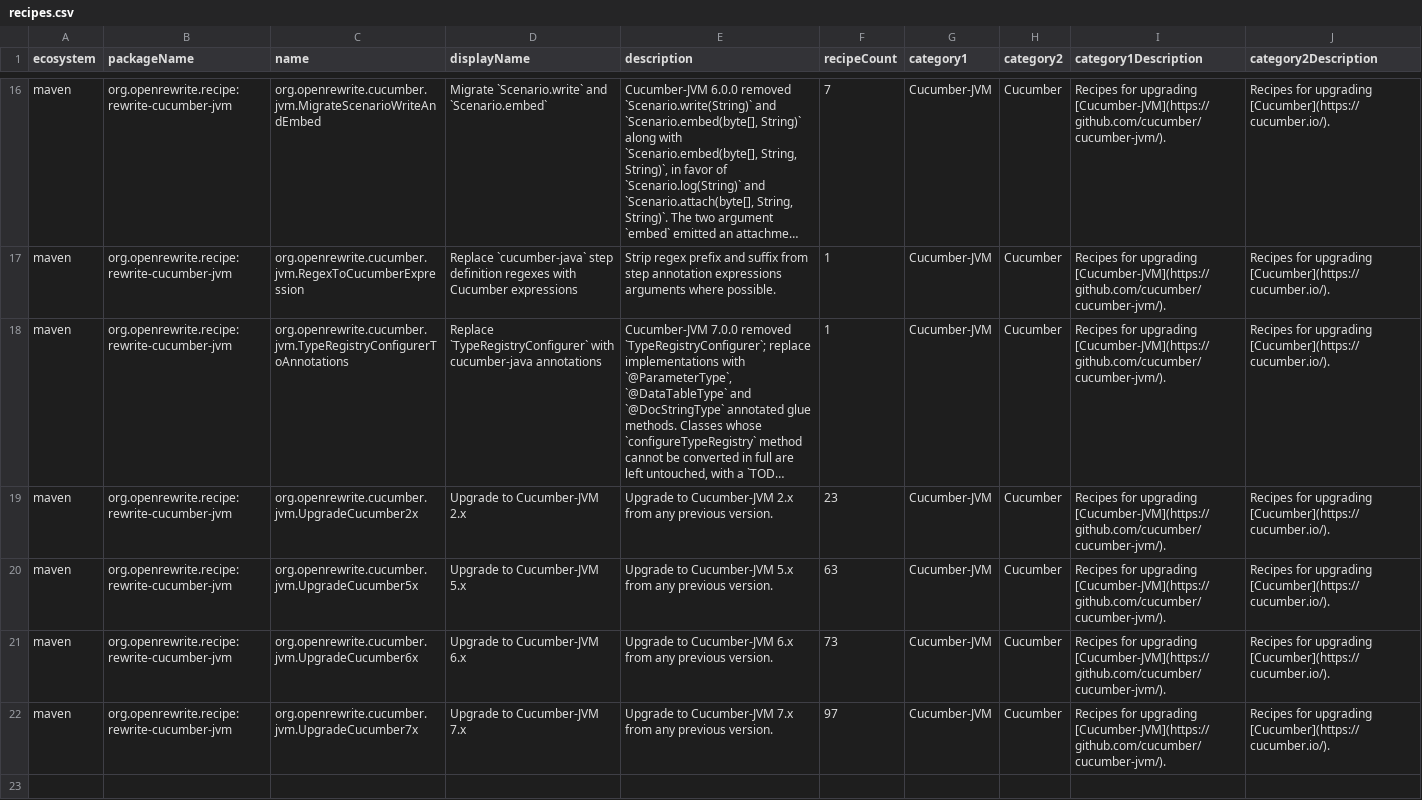
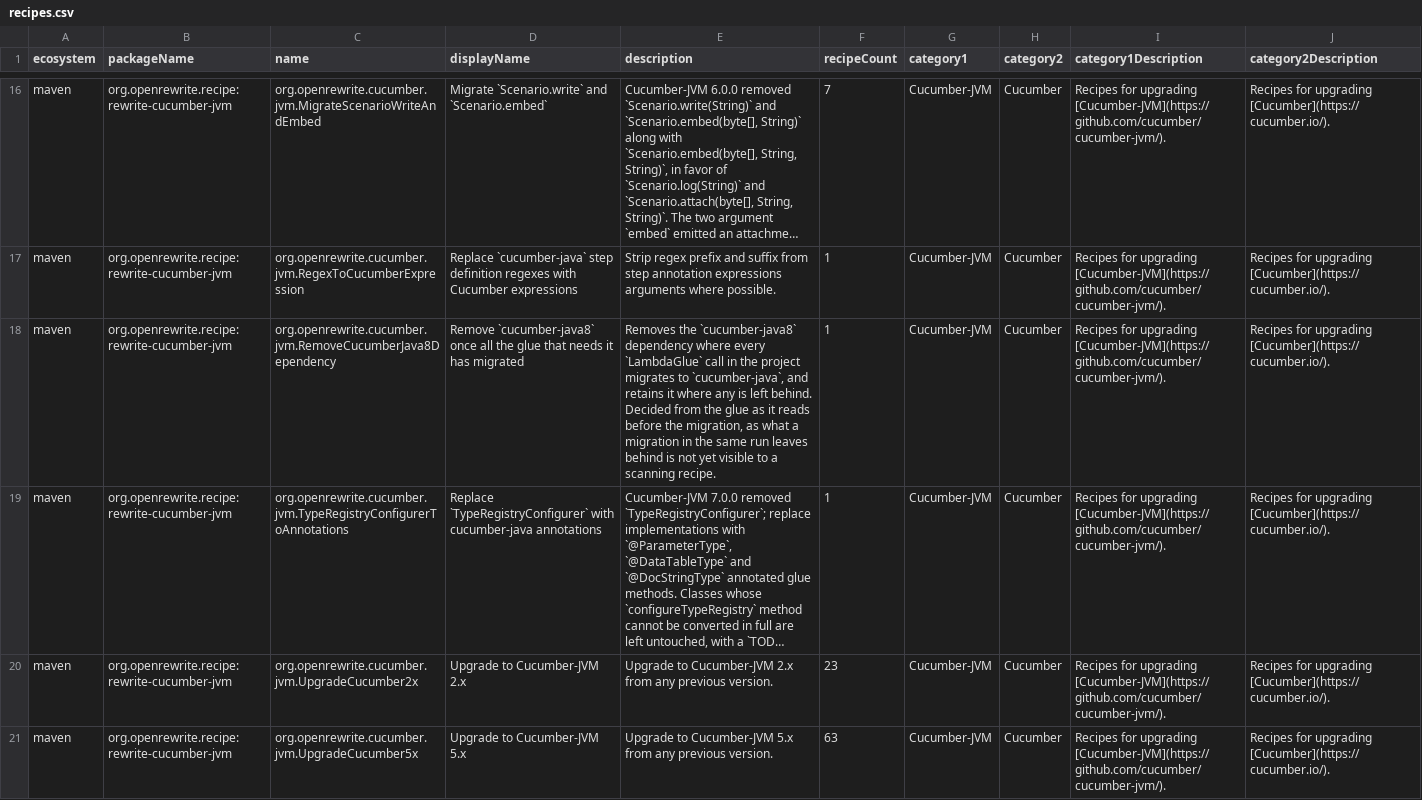
Before and after one commit to openrewrite/rewrite-cucumber-jvm, a CSV file: src/main/resources/META-INF/rewrite/recipes.csv, drawn as a sheet; only a part is shown, gaps mark what is left out; the shorter side is filled out with more unchanged rows; long unchanged cells end in …; the diff names each change by its address in the sheet, - before the commit and + after, or states it on an @@ line.

Commit message:
Drop `cucumber-java8` in the same cycle that migrates the glue (#47)
`RemoveDependency` asked `unlessUsing: io.cucumber.java8..*`, a question only the
migrated sources can answer, and a scanning recipe reads the sources as the cycle
it runs in found them. The test said as much with `expectedCyclesThatMakeChanges(2)`,
and a cycle-free probe confirms what that costs: under `rewrite-maven-plugin` a
`ChangeType` lands while an `AddDependency` conditioned on the type it introduces
never fires. Two cycles is one cycle more than a build tool run has.

Asked of the glue as it reads beforehand instead, the same question is answerable
in the first cycle: every `LambdaGlue` call either converts or it does not, which
is what the two recipes decide anyway, so both now expose that decision and the
new recipe reads it. Any call left over, or any `io.cucumber.java8` type with no
`cucumber-java` counterpart, retains the dependency for the whole project; an
unused dependency is the one outcome here that still compiles.

Verified end to end on both build tools: `Accenture/bdd-for-all` and
`micmac303/company-search` swap `cucumber-java8` for `cucumber-java` in a single
run, while `lelionvert/crafters-en-herbe-8` and `RESOStandards/web-api-commander`
keep both around the `DataTableType` and the method reference they leave behind.
The Gradle half is only covered that way, as `buildGradle` tests need the Gradle
tooling API this project does not pull in.

```diff
--- a/src/main/resources/META-INF/rewrite/recipes.csv
+++ b/src/main/resources/META-INF/rewrite/recipes.csv
+row 18: maven | org.openrewrite.recipe:rewrite-cucumber-jvm | org.openrewrite.cucumber.jvm.RemoveCucumberJava8Dependency | Remove `cucumber-java8` once all the glue that needs it has migrated | Removes the `cucumber-java8` dependency where every `LambdaGlue` call in the project migrates to `cucumber-java`, and retains it where any is left behind. Decided from the glue as it reads before the migration, as what a migration in the same run leaves behind is not yet visible to a scanning recipe. | 1 | Cucumber-JVM | Cucumber | Recipes for upgrading [Cucumber-JVM](https://github.com/cucumber/cucumber-jvm/). | Recipes for upgrading [Cucumber](https://cucumber.io/).
```
Also changed, not shown: 5 other files.
